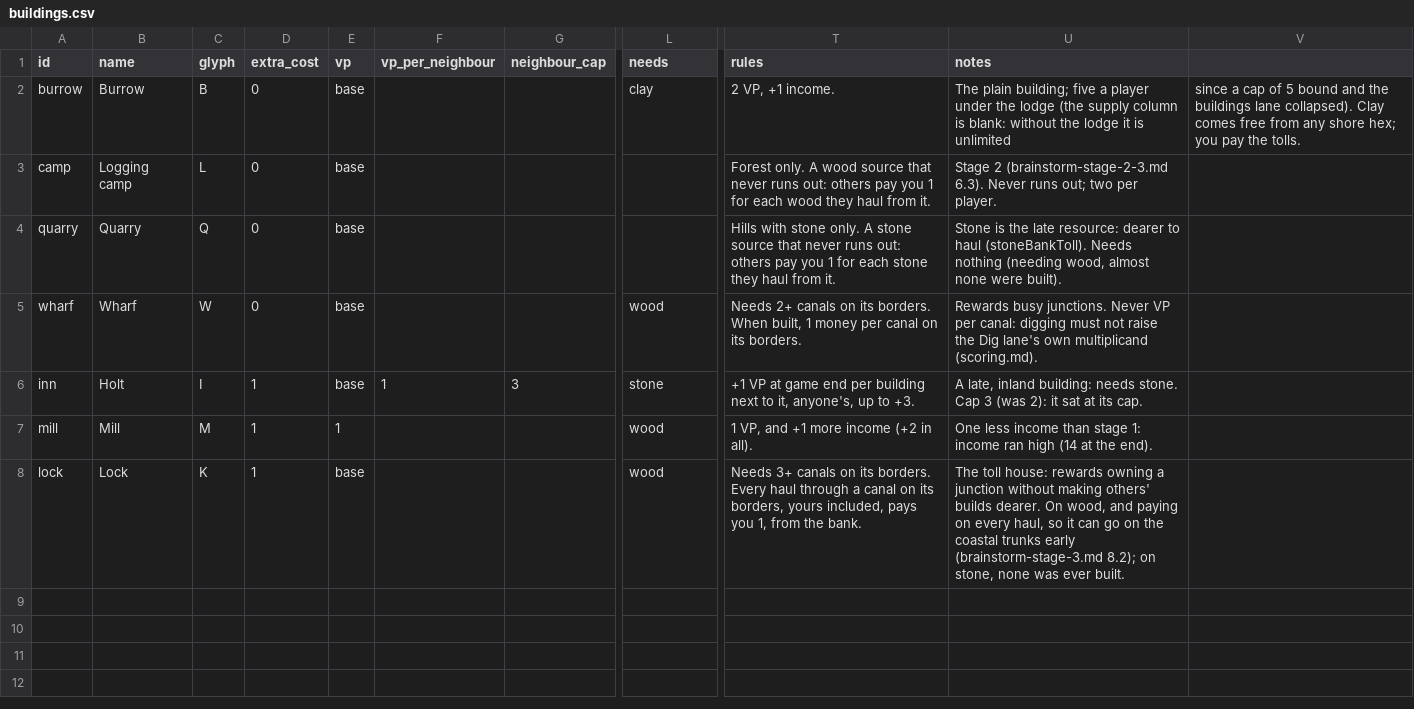
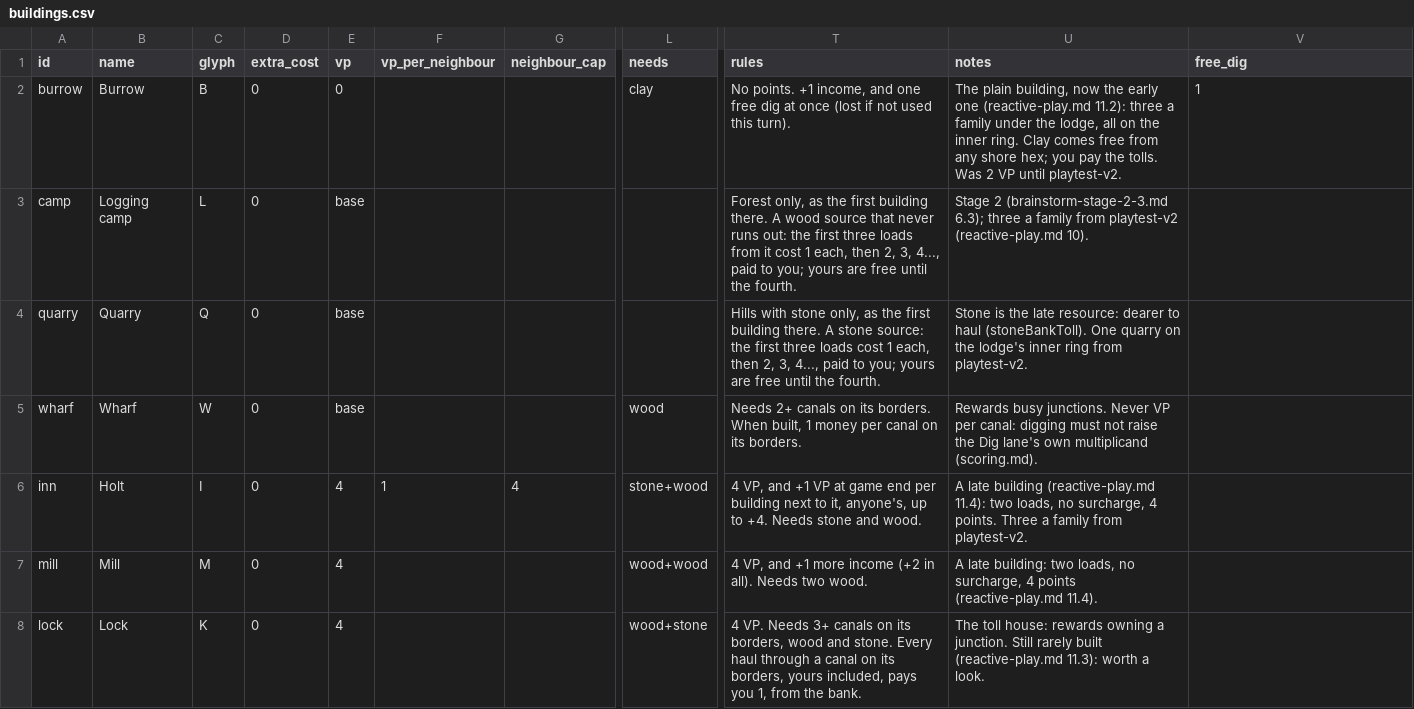
Before and after one commit to canals-playtest/canals-playtest.github.io, a CSV file: dev/board/buildings.csv, drawn as a sheet; only a part is shown, gaps mark what is left out; the diff names each change by its address in the sheet, - before the commit and + after, or states it on an @@ line.

```diff
--- a/dev/board/buildings.csv
+++ b/dev/board/buildings.csv
-V1: (empty)
+V1: free_dig
-E2 (vp): base
+E2 (vp): 0
-T2 (rules): 2 VP, +1 income.
+T2 (rules): No points. +1 income, and one free dig at once (lost if not used this turn).
-U2 (notes): The plain building; five a player under the lodge (the supply column is blank: without the lodge it is unlimited
+U2 (notes): The plain building, now the early one (reactive-play.md 11.2): three a family under the lodge, all on the inner ring. Clay comes free from any shore hex; you pay the tolls. Was 2 VP until playtest-v2.
-V2 (free_dig): since a cap of 5 bound and the buildings lane collapsed). Clay comes free from any shore hex; you pay the tolls.
+V2 (free_dig): 1
-T3 (rules): Forest only. A wood source that never runs out: others pay you 1 for each wood they haul from it.
+T3 (rules): Forest only, as the first building there. A wood source that never runs out: the first three loads from it cost 1 each, then 2, 3, 4..., paid to you; yours are free until the fourth.
-U3 (notes): …2 (brainstorm-stage-2-3.md 6.3). Never runs out; two per player.
+U3 (notes): …2 (brainstorm-stage-2-3.md 6.3); three a family from playtest-v2 (reactive-play.md 10).
-T4 (rules): …with stone only. A stone source that never runs out: others pay you 1 for each stone they haul from it.
+T4 (rules): …with stone only, as the first building there. A stone source: the first three loads cost 1 each, then 2, 3, 4..., paid to you; yours are free until the fourth.
-U4 (notes): …haul (stoneBankToll). Needs nothing (needing wood, almost none were built).
+U4 (notes): …haul (stoneBankToll). One quarry on the lodge's inner ring from playtest-v2.
-D6:D8 (extra_cost): 1
+D6:D8 (extra_cost): 0
-E6 (vp): base
+E6 (vp): 4
-G6 (neighbour_cap): 3
+G6 (neighbour_cap): 4
-L6 (needs): stone
+L6 (needs): stone+wood
-T6 (rules): +1 VP at game end per building next to it, anyone's, up to +3.
+T6 (rules): 4 VP, and +1 VP at game end per building next to it, anyone's, up to +4. Needs stone and wood.
-U6 (notes): A late, inland building: needs stone. Cap 3 (was 2): it sat at its cap.
+U6 (notes): A late building (reactive-play.md 11.4): two loads, no surcharge, 4 points. Three a family from playtest-v2.
-E7 (vp): 1
+E7 (vp): 4
-L7 (needs): wood
+L7 (needs): wood+wood
-T7 (rules): 1 VP, and +1 more income (+2 in all).
+T7 (rules): 4 VP, and +1 more income (+2 in all). Needs two wood.
-U7 (notes): One less income than stage 1: income ran high (14 at the end).
+U7 (notes): A late building: two loads, no surcharge, 4 points (reactive-play.md 11.4).
-E8 (vp): base
+E8 (vp): 4
-L8 (needs): wood
+L8 (needs): wood+stone
-T8 (rules): Needs 3+ canals on its borders. Every haul…
+T8 (rules): 4 VP. Needs 3+ canals on its borders, wood and stone. Every haul…
-U8 (notes): …owning a junction without making others' builds dearer. On wood, and paying on every haul, so it can go on the coastal trunks early (brainstorm-stage-3.md 8.2); on stone, none was ever built.
+U8 (notes): …owning a junction. Still rarely built (reactive-play.md 11.3): worth a look.
```
Also changed, not shown: dev/board/hexes.csv, dev/board/tech.csv, 9 other files.
